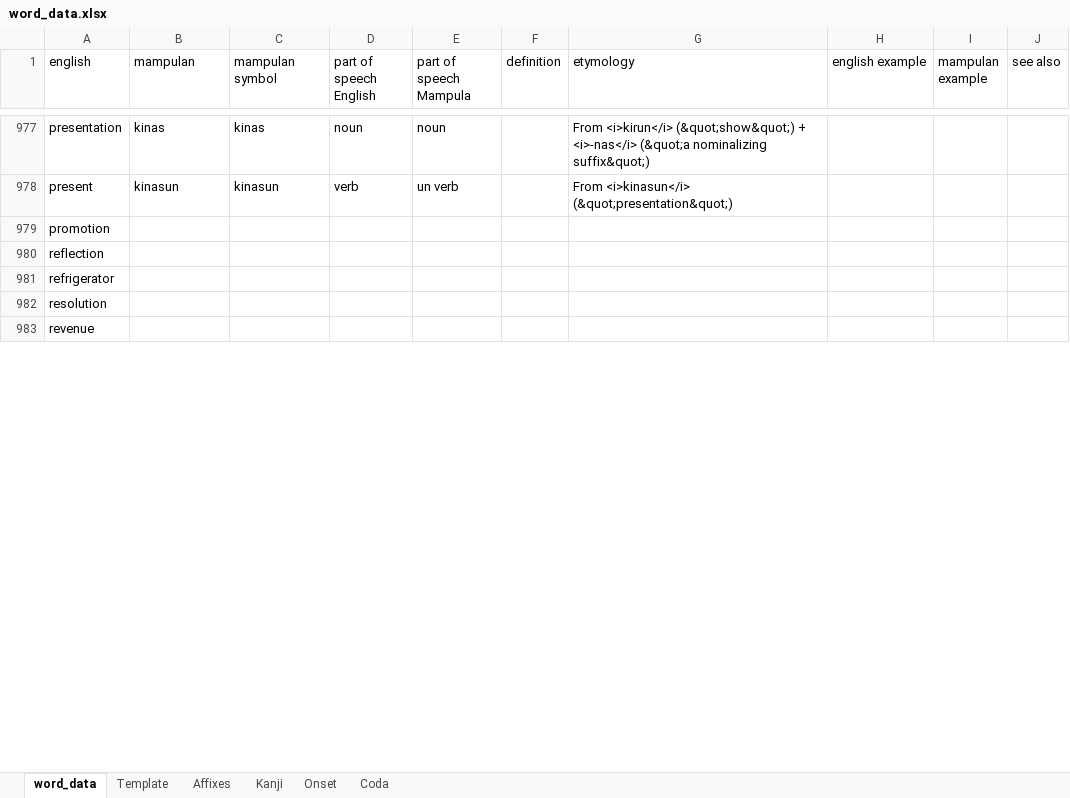
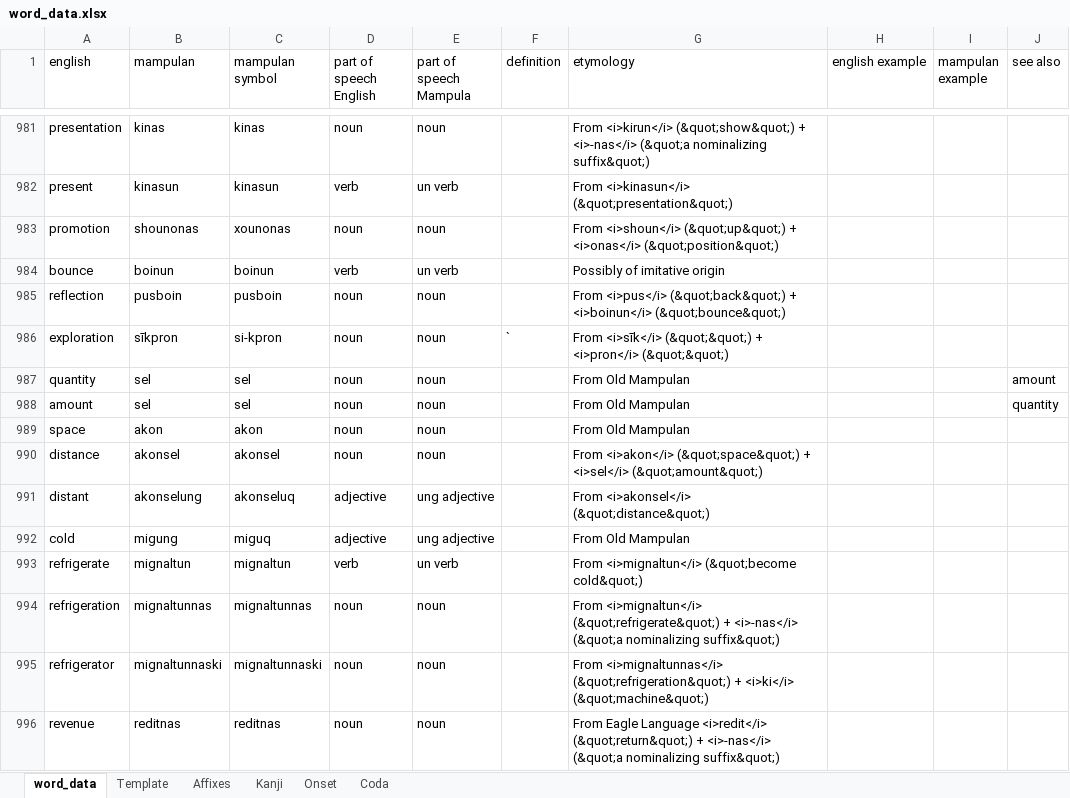
Before and after one commit to AlexAndPedro/alexandpedro.github.io, an Excel workbook: data/word_data.xlsx, sheet word_data, drawn as a sheet; only a part is shown, gaps mark what is left out; values as stored, in another font and other column widths than the file's, no borders; conditional formats not drawn; removed rows and columns are numbered as before the commit, all else as after; the diff covers the shown part only; the diff names each change by its address in the sheet, - before the commit and + after, or states it on an @@ line.

```diff
--- a/data/word_data.xlsx (sheet word_data)
+++ b/data/word_data.xlsx (sheet word_data)
-B983 (mampulan): (empty)
+B983 (mampulan): shounonas
-C983 (mampulan symbol): (empty)
+C983 (mampulan symbol): xounonas
-D983 (part of speech English): (empty)
+D983 (part of speech English): noun
-E983 (part of speech Mampula): (empty)
+E983 (part of speech Mampula): noun
-G983 (etymology): (empty)
+G983 (etymology): From <i>shoun</i> (&quot;up&quot;) + <i>onas</i> (&quot;position&quot;)
+row 984: bounce | boinun | boinun | verb | un verb |  | Possibly of imitative origin
-B985 (mampulan): (empty)
+B985 (mampulan): pusboin
-C985 (mampulan symbol): (empty)
+C985 (mampulan symbol): pusboin
-D985 (part of speech English): (empty)
+D985 (part of speech English): noun
-E985 (part of speech Mampula): (empty)
+E985 (part of speech Mampula): noun
-G985 (etymology): (empty)
+G985 (etymology): From <i>pus</i> (&quot;back&quot;) + <i>boinun</i> (&quot;bounce&quot;)
+row 986: exploration | sīkpron | si-kpron | noun | noun | ` | From <i>sīk</i> (&quot;&quot;) + <i>pron</i> (&quot;&quot;)
+row 987: quantity | sel | sel | noun | noun |  | From Old Mampulan |  |  | amount
+row 988: amount | sel | sel | noun | noun |  | From Old Mampulan |  |  | quantity
+row 989: space | akon | akon | noun | noun |  | From Old Mampulan
+row 990: distance | akonsel | akonsel | noun | noun |  | From <i>akon</i> (&quot;space&quot;) + <i>sel</i> (&quot;amount&quot;)
+row 991: distant | akonselung | akonseluq | adjective | ung adjective |  | From <i>akonsel</i> (&quot;distance&quot;)
+row 992: cold | migung | miguq | adjective | ung adjective |  | From Old Mampulan
+row 993: refrigerate | mignaltun | mignaltun | verb | un verb |  | From <i>mignaltun</i> (&quot;become cold&quot;)
+row 994: refrigeration | mignaltunnas | mignaltunnas | noun | noun |  | From <i>mignaltun</i> (&quot;refrigerate&quot;) + <i>-nas</i> (&quot;a nominalizing suffix&quot;)
-B995 (mampulan): (empty)
+B995 (mampulan): mignaltunnaski
-C995 (mampulan symbol): (empty)
+C995 (mampulan symbol): mignaltunnaski
-D995 (part of speech English): (empty)
+D995 (part of speech English): noun
-E995 (part of speech Mampula): (empty)
+E995 (part of speech Mampula): noun
-G995 (etymology): (empty)
+G995 (etymology): From <i>mignaltunnas</i> (&quot;refrigeration&quot;) + <i>ki</i> (&quot;machine&quot;)
-row 982: resolution
-B996 (mampulan): (empty)
+B996 (mampulan): reditnas
-C996 (mampulan symbol): (empty)
+C996 (mampulan symbol): reditnas
-D996 (part of speech English): (empty)
+D996 (part of speech English): noun
-E996 (part of speech Mampula): (empty)
+E996 (part of speech Mampula): noun
-G996 (etymology): (empty)
+G996 (etymology): From Eagle Language <i>redit</i> (&quot;return&quot;) + <i>-nas</i> (&quot;a nominalizing suffix&quot;)
```
Also changed, not shown: 12 added rows, 9 removed rows and 59 edited cells elsewhere in this sheet, sheet Kanji, sheet Template, 2 other files.
